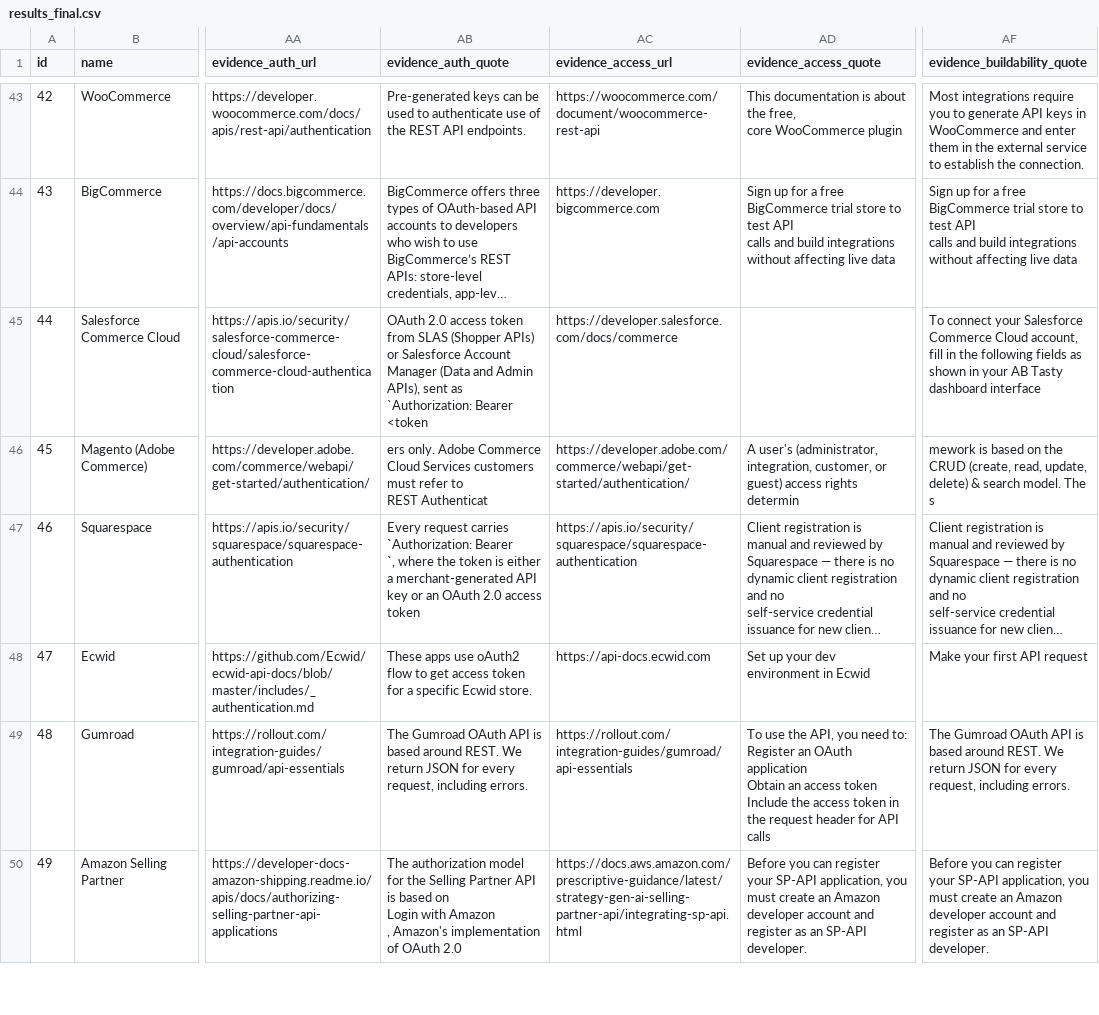
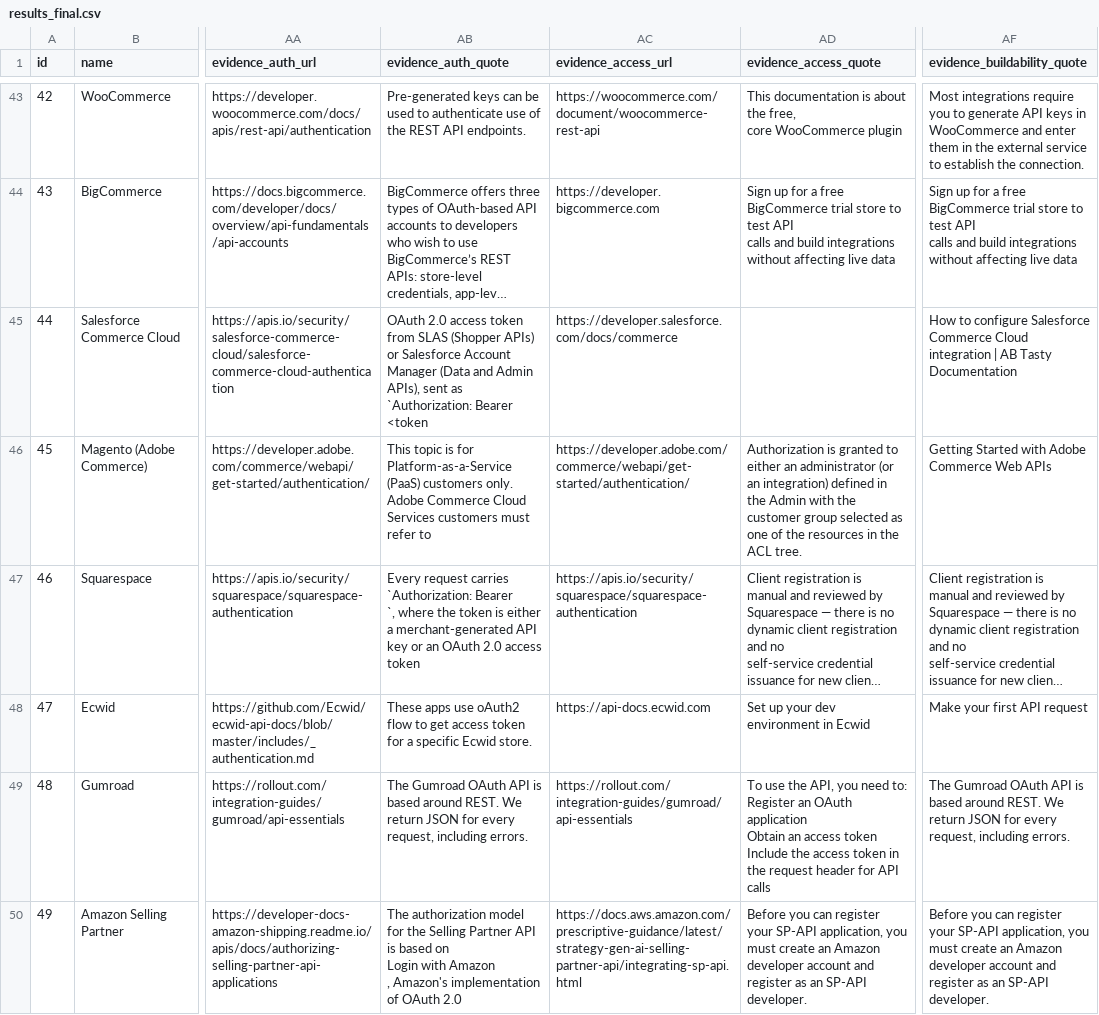
Before and after one commit to Sushanth-xy/composio-toolkit-research, a CSV file: data/results_final.csv, drawn as a sheet; only a part is shown, gaps mark what is left out; long unchanged cells end in …; ↵ is a line break in a cell; the diff covers the shown part only; the diff names each change by its address in the sheet, - before the commit and + after, or states it on an @@ line.

Commit message:
Audit fix: delete accuracy.json, fix quote truncation and char offsets, enforce Pass 4 hold-out exclusion

```diff
--- a/data/results_final.csv
+++ b/data/results_final.csv
-AF45 (evidence_buildability_quote): To connect your Salesforce Commerce Cloud account, fill in the following fields as shown in your AB Tasty dashboard interface
+AF45 (evidence_buildability_quote): How to configure Salesforce Commerce Cloud integration | AB Tasty Documentation
-AB46 (evidence_auth_quote): ers only. Adobe Commerce Cloud Services customers must refer to ↵ REST Authenticat
+AB46 (evidence_auth_quote): This topic is for Platform-as-a-Service (PaaS) customers only. Adobe Commerce Cloud Services customers must refer to
-AD46 (evidence_access_quote): A user's (administrator, integration, customer, or guest) access rights determin
+AD46 (evidence_access_quote): Authorization is granted to either an administrator (or an integration) defined in the Admin with the customer group selected as one of the resources in the ACL tree.
-AF46 (evidence_buildability_quote): mework is based on the CRUD (create, read, update, delete) & search model. The s
+AF46 (evidence_buildability_quote): Getting Started with Adobe Commerce Web APIs
```
Also changed, not shown: 28 edited cells elsewhere in this file, 12 other files.
